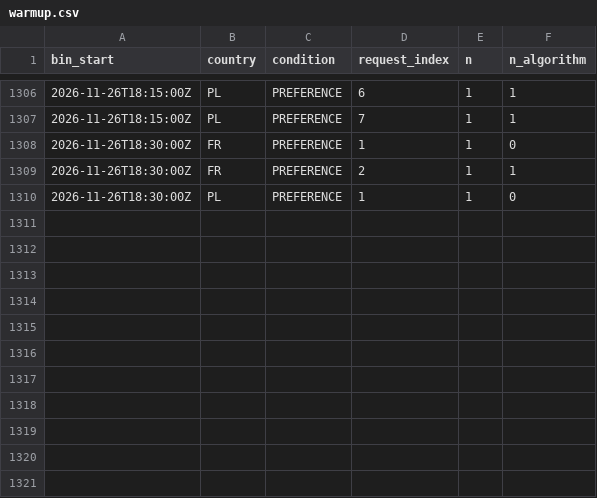
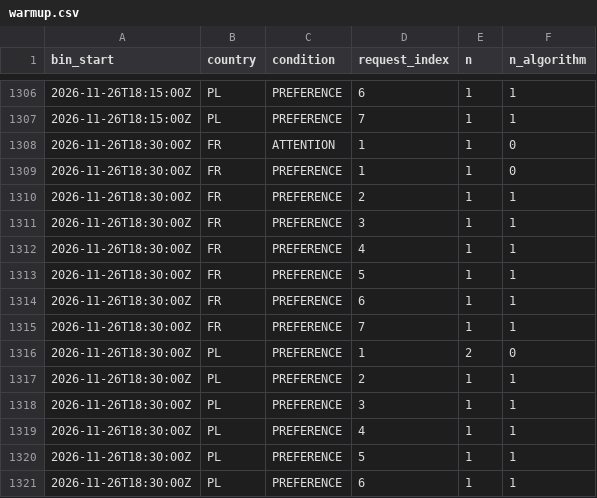
Before and after one commit to btrantruong/preferfeed-status, a CSV file: data/warmup.csv, drawn as a sheet; only a part is shown, gaps mark what is left out.

Commit message:
data: pulled_at 2026-11-26T18:42:18Z (laptop)

```diff
--- a/data/warmup.csv
+++ b/data/warmup.csv
@@ -1307,4 +1307,15 @@ bin_start,country,condition,request_index,n,n_algorithm
 2026-11-26T18:15:00Z,PL,PREFERENCE,7,1,1
+2026-11-26T18:30:00Z,FR,ATTENTION,1,1,0
 2026-11-26T18:30:00Z,FR,PREFERENCE,1,1,0
 2026-11-26T18:30:00Z,FR,PREFERENCE,2,1,1
-2026-11-26T18:30:00Z,PL,PREFERENCE,1,1,0
+2026-11-26T18:30:00Z,FR,PREFERENCE,3,1,1
+2026-11-26T18:30:00Z,FR,PREFERENCE,4,1,1
+2026-11-26T18:30:00Z,FR,PREFERENCE,5,1,1
+2026-11-26T18:30:00Z,FR,PREFERENCE,6,1,1
+2026-11-26T18:30:00Z,FR,PREFERENCE,7,1,1
+2026-11-26T18:30:00Z,PL,PREFERENCE,1,2,0
+2026-11-26T18:30:00Z,PL,PREFERENCE,2,1,1
+2026-11-26T18:30:00Z,PL,PREFERENCE,3,1,1
+2026-11-26T18:30:00Z,PL,PREFERENCE,4,1,1
+2026-11-26T18:30:00Z,PL,PREFERENCE,5,1,1
+2026-11-26T18:30:00Z,PL,PREFERENCE,6,1,1
```
Also changed, not shown: data/algo_calls.csv, data/attempts_hist.csv, 12 other files.
